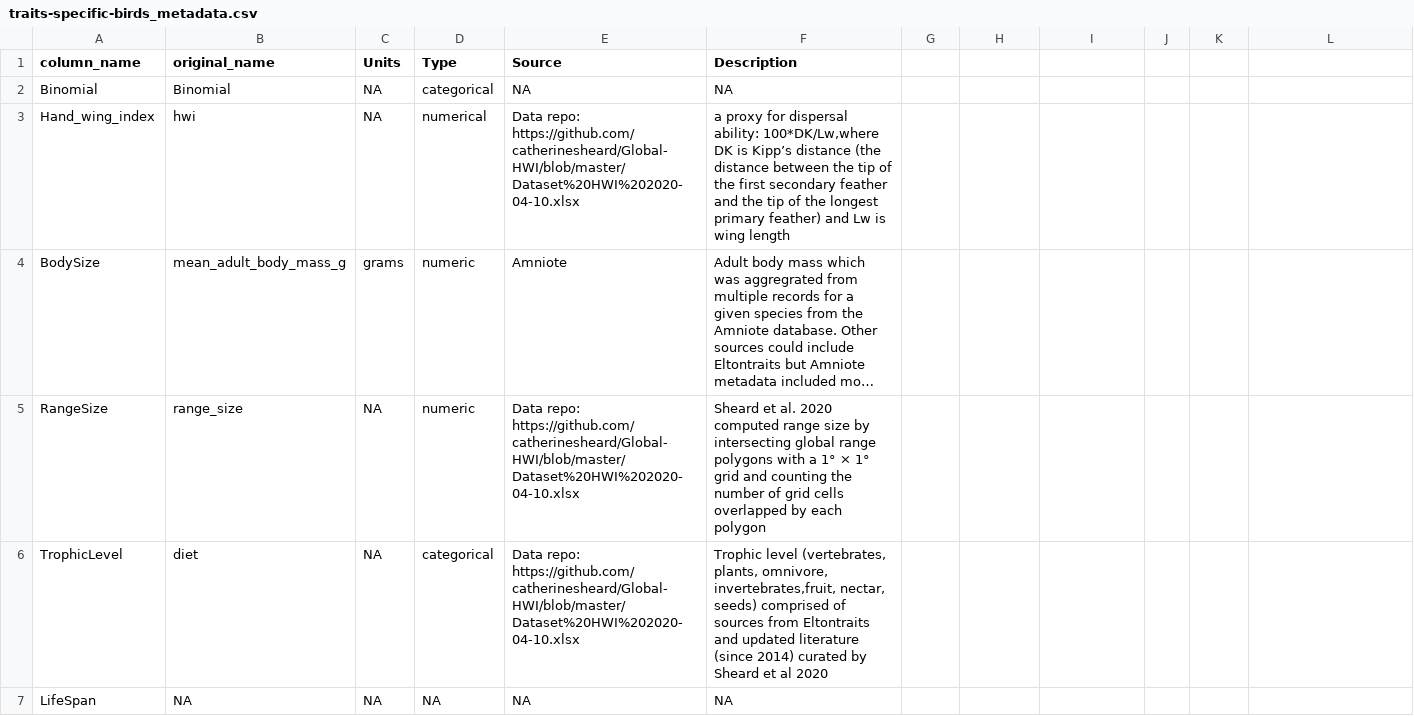
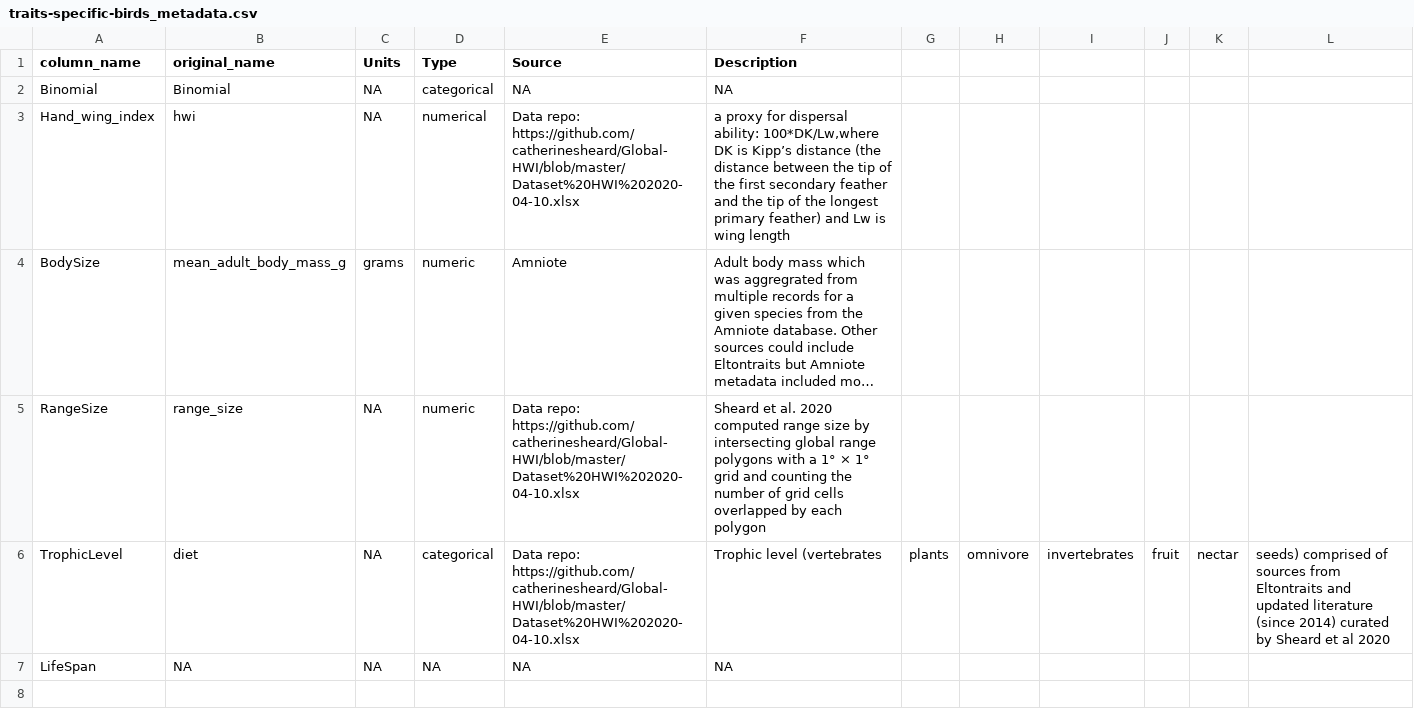
Before and after one commit to ldp-wg-aug21/trait_data_hunting, a CSV file: data-clean/metadata/traits-specific-birds_metadata.csv, drawn as a sheet; long unchanged cells end in ….

Commit message:
Update traits-specific-birds_metadata.csv

```diff
--- a/data-clean/metadata/traits-specific-birds_metadata.csv
+++ b/data-clean/metadata/traits-specific-birds_metadata.csv
@@ -5,3 +5,3 @@
 "RangeSize","range_size",NA,"numeric","Data repo: https://github.com/catherinesheard/Global-HWI/blob/master/Dataset%20HWI%202020-04-10.xlsx", "Sheard et al. 2020 computed range size by intersecting global range polygons with a 1° × 1° grid and counting the number of grid cells overlapped by each polygon"
-"TrophicLevel","diet",NA,"categorical","Data repo: https://github.com/catherinesheard/Global-HWI/blob/master/Dataset%20HWI%202020-04-10.xlsx", "Trophic level (vertebrates, plants, omnivore, invertebrates,fruit, nectar, seeds) comprised of sources from Eltontraits and updated literature (since 2014) curated by Sheard et al 2020"
+"TrophicLevel","diet",NA,"categorical","Data repo: https://github.com/catherinesheard/Global-HWI/blob/master/Dataset%20HWI%202020-04-10.xlsx", Trophic level (vertebrates, plants, omnivore, invertebrates,fruit, nectar, seeds) comprised of sources from Eltontraits and updated literature (since 2014) curated by Sheard et al 2020
 "LifeSpan",NA,NA,NA,NA,NA
```
